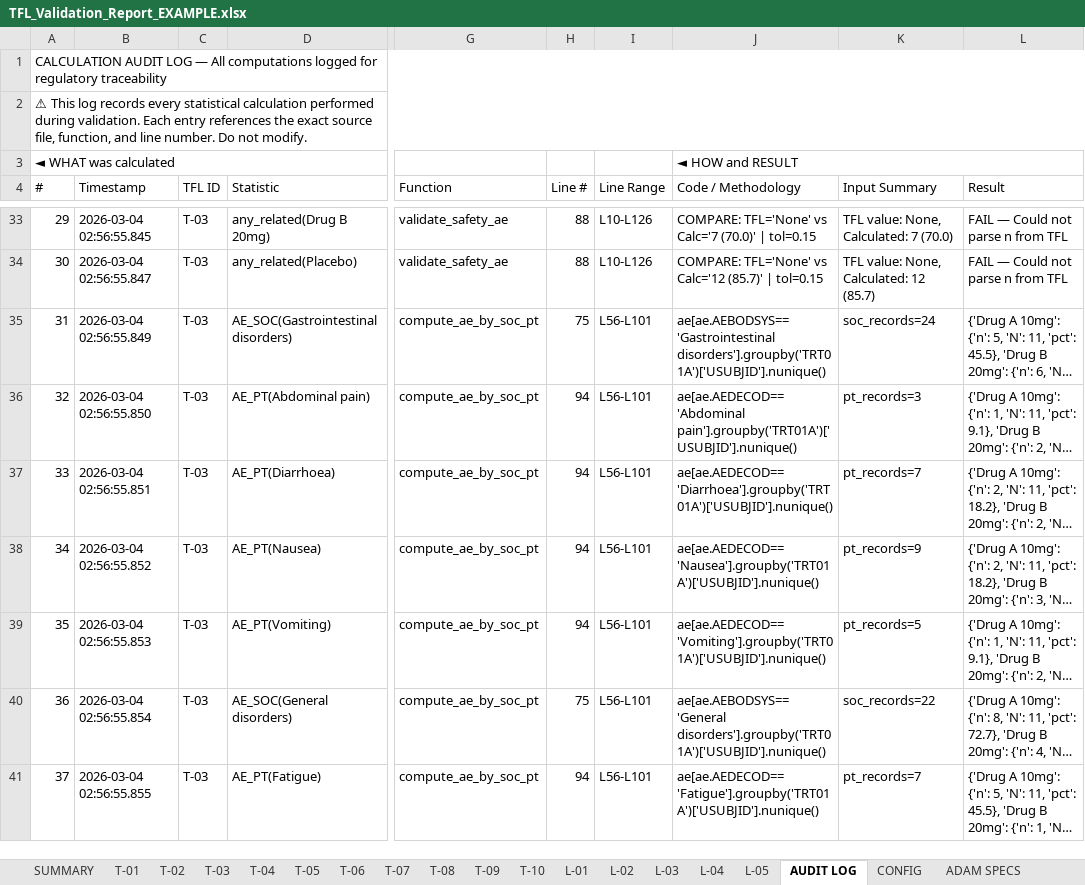
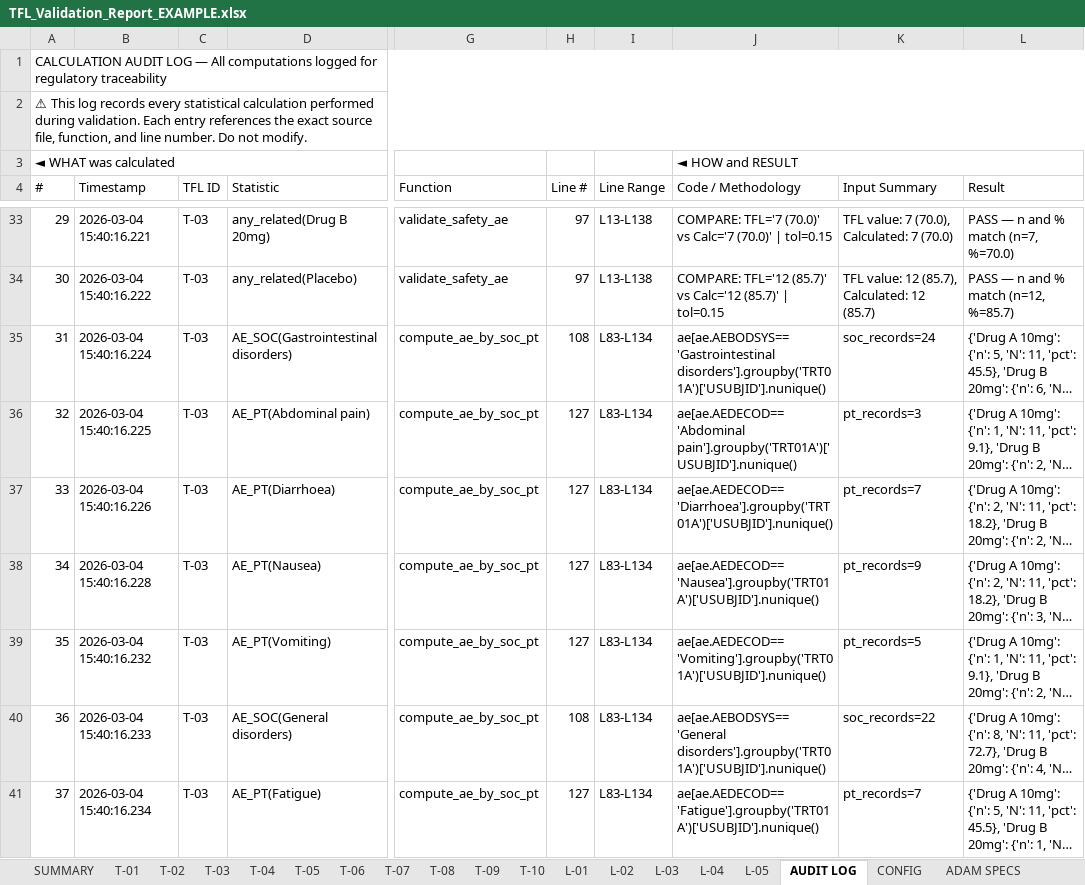
Before and after one commit to lunarai-llc/tfl-validator, an Excel workbook: examples/TFL_Validation_Report_EXAMPLE.xlsx, sheet AUDIT LOG, drawn as a sheet; only a part is shown, gaps mark what is left out; long unchanged cells end in …; values as stored, in another font and other column widths than the file's, no cell formats; the diff covers the shown part only; the diff names each change by its address in the sheet, - before the commit and + after, or states it on an @@ line.

```diff
--- a/examples/TFL_Validation_Report_EXAMPLE.xlsx (sheet AUDIT LOG)
+++ b/examples/TFL_Validation_Report_EXAMPLE.xlsx (sheet AUDIT LOG)
-B33 (Timestamp): 2026-03-04 02:56:55.845
+B33 (Timestamp): 2026-03-04 15:40:16.221
-H33:H34 (Line #): 88
+H33:H34 (Line #): 97
-I33:I34 (Line Range): L10-L126
+I33:I34 (Line Range): L13-L138
-J33 (Code / Methodology): COMPARE: TFL='None' vs Calc='7…
+J33 (Code / Methodology): COMPARE: TFL='7 (70.0)' vs Calc='7…
-K33 (Input Summary): TFL value: None, Calculated: 7 (70.0)
+K33 (Input Summary): TFL value: 7 (70.0), Calculated: 7 (70.0)
-L33 (Result): FAIL — Could not parse n from TFL
+L33 (Result): PASS — n and % match (n=7, %=70.0)
-B34 (Timestamp): 2026-03-04 02:56:55.847
+B34 (Timestamp): 2026-03-04 15:40:16.222
-J34 (Code / Methodology): COMPARE: TFL='None' vs Calc='12…
+J34 (Code / Methodology): COMPARE: TFL='12 (85.7)' vs Calc='12…
-K34 (Input Summary): TFL value: None, Calculated: 12 (85.7)
+K34 (Input Summary): TFL value: 12 (85.7), Calculated: 12 (85.7)
-L34 (Result): FAIL — Could not parse n from TFL
+L34 (Result): PASS — n and % match (n=12, %=85.7)
-B35 (Timestamp): 2026-03-04 02:56:55.849
+B35 (Timestamp): 2026-03-04 15:40:16.224
-H35 (Line #): 75
+H35 (Line #): 108
-I35:I41 (Line Range): L56-L101
+I35:I41 (Line Range): L83-L134
-B36 (Timestamp): 2026-03-04 02:56:55.850
+B36 (Timestamp): 2026-03-04 15:40:16.225
-H36:H39 (Line #): 94
+H36:H39 (Line #): 127
-B37 (Timestamp): 2026-03-04 02:56:55.851
+B37 (Timestamp): 2026-03-04 15:40:16.226
-B38 (Timestamp): 2026-03-04 02:56:55.852
+B38 (Timestamp): 2026-03-04 15:40:16.228
-B39 (Timestamp): 2026-03-04 02:56:55.853
+B39 (Timestamp): 2026-03-04 15:40:16.232
-B40 (Timestamp): 2026-03-04 02:56:55.854
+B40 (Timestamp): 2026-03-04 15:40:16.233
-H40 (Line #): 75
+H40 (Line #): 108
-B41 (Timestamp): 2026-03-04 02:56:55.855
+B41 (Timestamp): 2026-03-04 15:40:16.234
-H41 (Line #): 94
+H41 (Line #): 127
```
Also changed, not shown: 593 edited cells elsewhere in this sheet, sheet T-03, sheet SUMMARY, sheet L-03, sheet L-05, sheet L-02, sheet L-04, 1 more sheet, cell formats, 1 other file.
